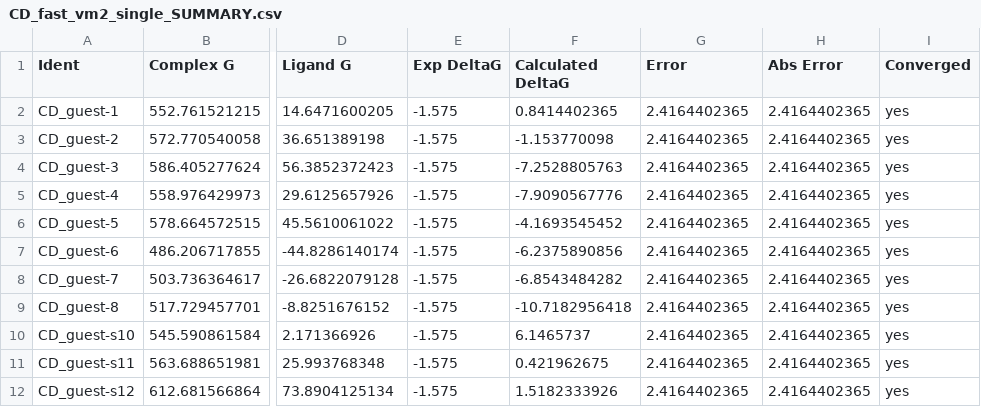
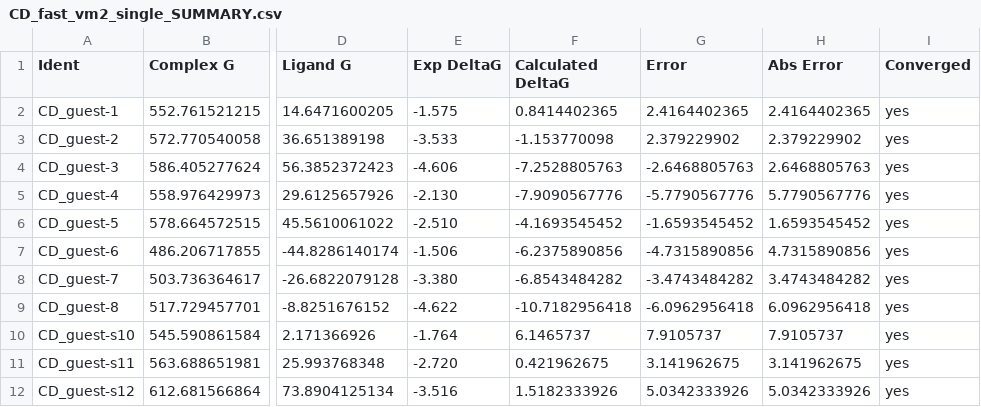
Before and after one commit to allesrebel/cd_set1_gaff_vcharge, a CSV file: results/CD_fast_vm2_single_SUMMARY.csv, drawn as a sheet; only a part is shown, gaps mark what is left out; the diff covers the shown part only; the diff names each change by its address in the sheet, - before the commit and + after, or states it on an @@ line.

```diff
--- a/results/CD_fast_vm2_single_SUMMARY.csv
+++ b/results/CD_fast_vm2_single_SUMMARY.csv
-E3 (Exp DeltaG): -1.575
+E3 (Exp DeltaG): -3.533
-G3 (Error): 2.4164402365
+G3 (Error): 2.379229902
-H3 (Abs Error): 2.4164402365
+H3 (Abs Error): 2.379229902
-E4 (Exp DeltaG): -1.575
+E4 (Exp DeltaG): -4.606
-G4 (Error): 2.4164402365
+G4 (Error): -2.6468805763
-H4 (Abs Error): 2.4164402365
+H4 (Abs Error): 2.6468805763
-E5 (Exp DeltaG): -1.575
+E5 (Exp DeltaG): -2.130
-G5 (Error): 2.4164402365
+G5 (Error): -5.7790567776
-H5 (Abs Error): 2.4164402365
+H5 (Abs Error): 5.7790567776
-E6 (Exp DeltaG): -1.575
+E6 (Exp DeltaG): -2.510
-G6 (Error): 2.4164402365
+G6 (Error): -1.6593545452
-H6 (Abs Error): 2.4164402365
+H6 (Abs Error): 1.6593545452
-E7 (Exp DeltaG): -1.575
+E7 (Exp DeltaG): -1.506
-G7 (Error): 2.4164402365
+G7 (Error): -4.7315890856
-H7 (Abs Error): 2.4164402365
+H7 (Abs Error): 4.7315890856
-E8 (Exp DeltaG): -1.575
+E8 (Exp DeltaG): -3.380
-G8 (Error): 2.4164402365
+G8 (Error): -3.4743484282
-H8 (Abs Error): 2.4164402365
+H8 (Abs Error): 3.4743484282
-E9 (Exp DeltaG): -1.575
+E9 (Exp DeltaG): -4.622
-G9 (Error): 2.4164402365
+G9 (Error): -6.0962956418
-H9 (Abs Error): 2.4164402365
+H9 (Abs Error): 6.0962956418
-E10 (Exp DeltaG): -1.575
+E10 (Exp DeltaG): -1.764
-G10 (Error): 2.4164402365
+G10 (Error): 7.9105737
-H10 (Abs Error): 2.4164402365
+H10 (Abs Error): 7.9105737
-E11 (Exp DeltaG): -1.575
+E11 (Exp DeltaG): -2.720
-G11 (Error): 2.4164402365
+G11 (Error): 3.141962675
-H11 (Abs Error): 2.4164402365
+H11 (Abs Error): 3.141962675
-E12 (Exp DeltaG): -1.575
+E12 (Exp DeltaG): -3.516
-G12 (Error): 2.4164402365
+G12 (Error): 5.0342333926
-H12 (Abs Error): 2.4164402365
+H12 (Abs Error): 5.0342333926
```
Also changed, not shown: 33 edited cells elsewhere in this file, results/CD_fast_vm2_rndm_SUMMARY.csv, results/CD_vm2_rndm_SUMMARY.csv, 2 other files.
